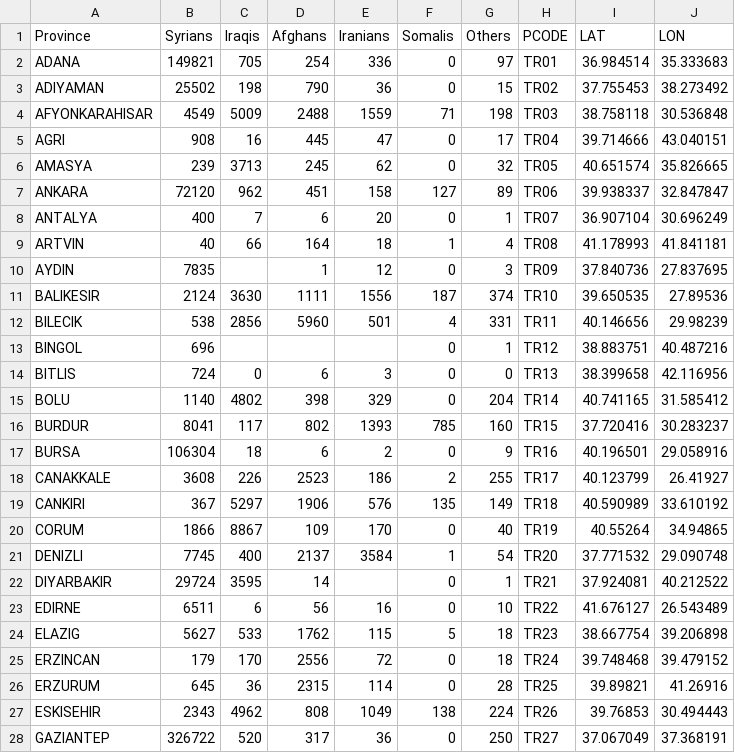
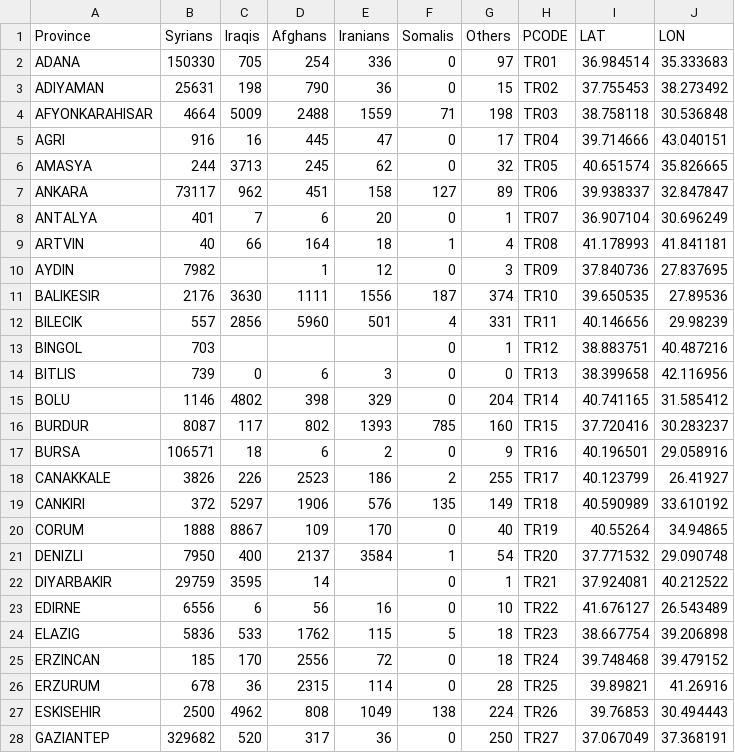
Before and after one commit to lombie/Data-for-Tools, a CSV file: Spreadsheets/Persons_of_Concern.csv, drawn as a sheet; only a part is shown; the diff covers the shown part only.

Commit message:
Update Persons_of_Concern.csv

```diff
--- a/Spreadsheets/Persons_of_Concern.csv
+++ b/Spreadsheets/Persons_of_Concern.csv
@@ -1,28 +1,28 @@
 Province,Syrians,Iraqis,Afghans,Iranians,Somalis,Others,PCODE,LAT,LON
-ADANA,149821,705,254,336,0,97,TR01,36.984514,35.333683
-ADIYAMAN,25502,198,790,36,0,15,TR02,37.755453,38.273492
-AFYONKARAHISAR,4549,5009,2488,1559,71,198,TR03,38.758118,30.536848
-AGRI,908,16,445,47,0,17,TR04,39.714666,43.040151
-AMASYA,239,3713,245,62,0,32,TR05,40.651574,35.826665
-ANKARA,72120,962,451,158,127,89,TR06,39.938337,32.847847
-ANTALYA,400,7,6,20,0,1,TR07,36.907104,30.696249
+ADANA,150330,705,254,336,0,97,TR01,36.984514,35.333683
+ADIYAMAN,25631,198,790,36,0,15,TR02,37.755453,38.273492
+AFYONKARAHISAR,4664,5009,2488,1559,71,198,TR03,38.758118,30.536848
+AGRI,916,16,445,47,0,17,TR04,39.714666,43.040151
+AMASYA,244,3713,245,62,0,32,TR05,40.651574,35.826665
+ANKARA,73117,962,451,158,127,89,TR06,39.938337,32.847847
+ANTALYA,401,7,6,20,0,1,TR07,36.907104,30.696249
 ARTVIN,40,66,164,18,1,4,TR08,41.178993,41.841181
-AYDIN,7835,,1,12,0,3,TR09,37.840736,27.837695
-BALIKESIR,2124,3630,1111,1556,187,374,TR10,39.650535,27.89536
-BILECIK,538,2856,5960,501,4,331,TR11,40.146656,29.98239
-BINGOL,696,,,,0,1,TR12,38.883751,40.487216
-BITLIS,724,0,6,3,0,0,TR13,38.399658,42.116956
-BOLU,1140,4802,398,329,0,204,TR14,40.741165,31.585412
-BURDUR,8041,117,802,1393,785,160,TR15,37.720416,30.283237
-BURSA,106304,18,6,2,0,9,TR16,40.196501,29.058916
-CANAKKALE,3608,226,2523,186,2,255,TR17,40.123799,26.41927
-CANKIRI,367,5297,1906,576,135,149,TR18,40.590989,33.610192
-CORUM,1866,8867,109,170,0,40,TR19,40.55264,34.94865
-DENIZLI,7745,400,2137,3584,1,54,TR20,37.771532,29.090748
-DIYARBAKIR,29724,3595,14,,0,1,TR21,37.924081,40.212522
-EDIRNE,6511,6,56,16,0,10,TR22,41.676127,26.543489
-ELAZIG,5627,533,1762,115,5,18,TR23,38.667754,39.206898
-ERZINCAN,179,170,2556,72,0,18,TR24,39.748468,39.479152
-ERZURUM,645,36,2315,114,0,28,TR25,39.89821,41.26916
-ESKISEHIR,2343,4962,808,1049,138,224,TR26,39.76853,30.494443
-GAZIANTEP,326722,520,317,36,0,250,TR27,37.067049,37.368191
+AYDIN,7982,,1,12,0,3,TR09,37.840736,27.837695
+BALIKESIR,2176,3630,1111,1556,187,374,TR10,39.650535,27.89536
+BILECIK,557,2856,5960,501,4,331,TR11,40.146656,29.98239
+BINGOL,703,,,,0,1,TR12,38.883751,40.487216
+BITLIS,739,0,6,3,0,0,TR13,38.399658,42.116956
+BOLU,1146,4802,398,329,0,204,TR14,40.741165,31.585412
+BURDUR,8087,117,802,1393,785,160,TR15,37.720416,30.283237
+BURSA,106571,18,6,2,0,9,TR16,40.196501,29.058916
+CANAKKALE,3826,226,2523,186,2,255,TR17,40.123799,26.41927
+CANKIRI,372,5297,1906,576,135,149,TR18,40.590989,33.610192
+CORUM,1888,8867,109,170,0,40,TR19,40.55264,34.94865
+DENIZLI,7950,400,2137,3584,1,54,TR20,37.771532,29.090748
+DIYARBAKIR,29759,3595,14,,0,1,TR21,37.924081,40.212522
+EDIRNE,6556,6,56,16,0,10,TR22,41.676127,26.543489
+ELAZIG,5836,533,1762,115,5,18,TR23,38.667754,39.206898
+ERZINCAN,185,170,2556,72,0,18,TR24,39.748468,39.479152
+ERZURUM,678,36,2315,114,0,28,TR25,39.89821,41.26916
+ESKISEHIR,2500,4962,808,1049,138,224,TR26,39.76853,30.494443
+GAZIANTEP,329682,520,317,36,0,250,TR27,37.067049,37.368191
```
Also changed, not shown: 51 edited cells elsewhere in this file.
